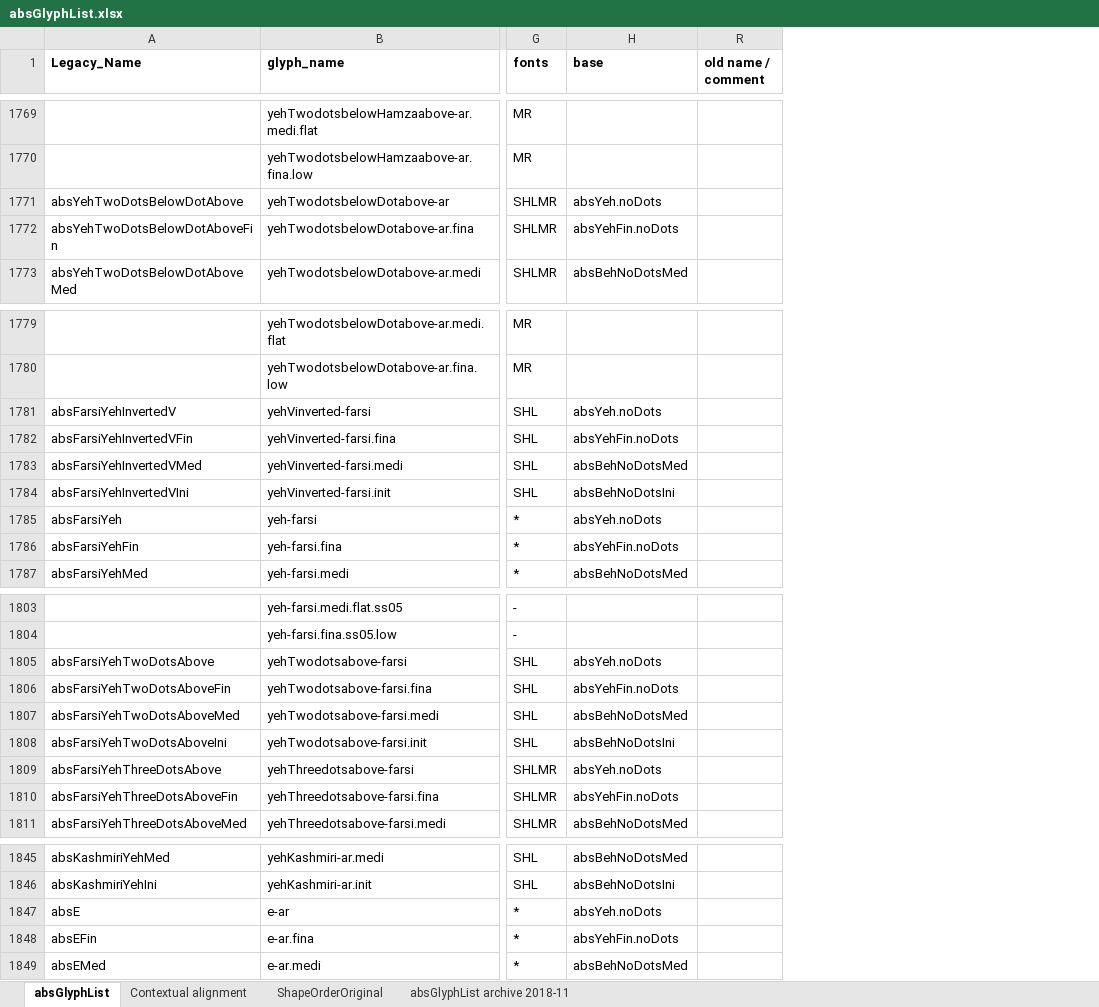
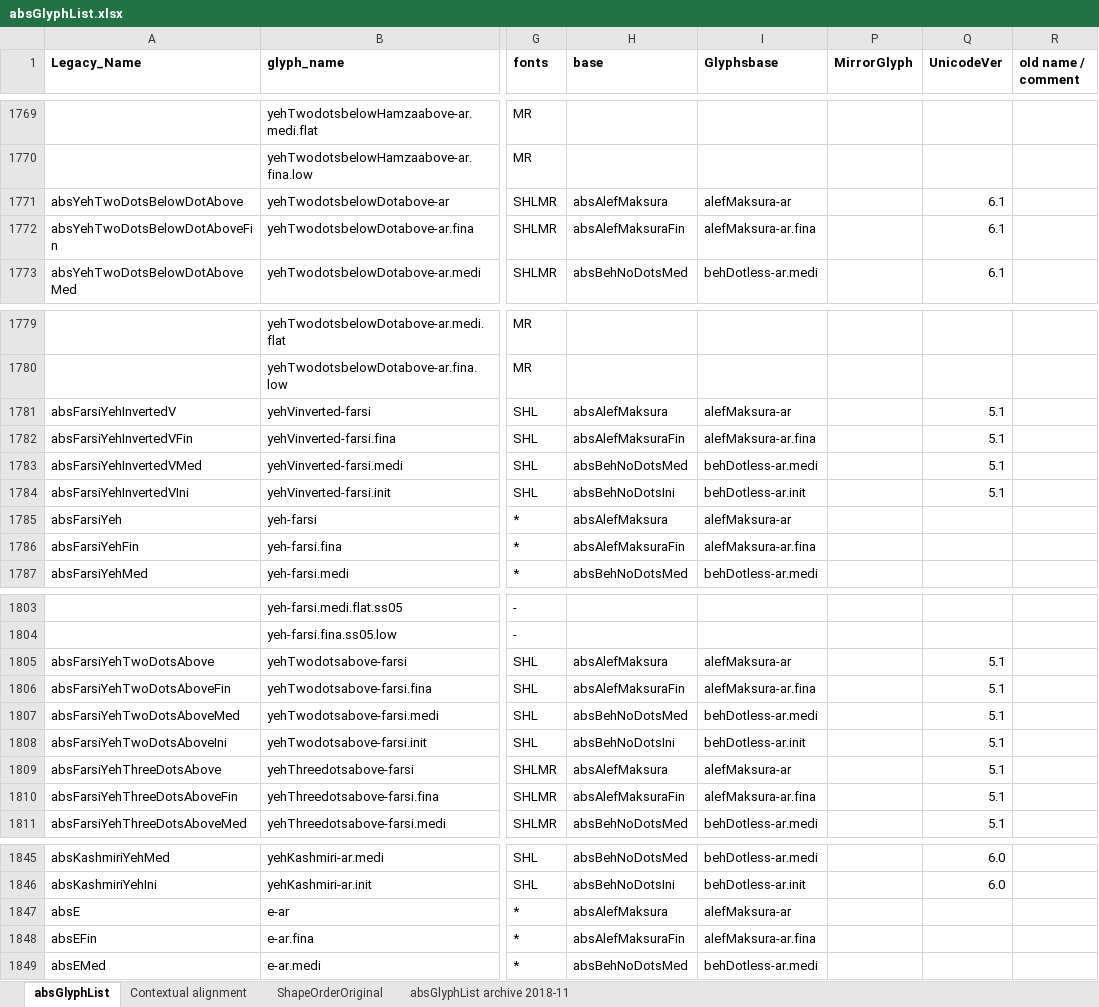
Before and after one commit to silnrsi/font-arab-tools, an Excel workbook: absGlyphList/absGlyphList.xlsx, sheet absGlyphList, drawn as a sheet; only a part is shown, gaps mark what is left out; values as stored, in another font and other column widths than the file's, no borders; charts and pictures not drawn; the diff covers the shown part only; the diff names each change by its address in the sheet, - before the commit and + after, or states it on an @@ line.

Commit message:
[ABS-3085] eliminate yeh-ar.noDots glyphs
Where they were used as components, use alefMaksura glyphs instead.

```diff
--- a/absGlyphList/absGlyphList.xlsx (sheet absGlyphList)
+++ b/absGlyphList/absGlyphList.xlsx (sheet absGlyphList)
@@ column I (Glyphsbase) unhidden, rows 1771-1773: alefMaksura-ar | alefMaksura-ar.fina | behDotless-ar.medi; rows 1781-1787: alefMaksura-ar | alefMaksura-ar.fina | behDotless-ar.medi | behDotless-ar.init | alefMaksura-ar | alefMaksura-ar.fina | behDotless-ar.medi; rows 1805-1811: alefMaksura-ar | alefMaksura-ar.fina | behDotless-ar.medi | behDotless-ar.init | alefMaksura-ar | alefMaksura-ar.fina | behDotless-ar.medi; rows 1845-1849: behDotless-ar.medi | behDotless-ar.init | alefMaksura-ar | alefMaksura-ar.fina | behDotless-ar.medi @@
@@ column P (MirrorGlyph) unhidden, empty @@
@@ column Q (UnicodeVer) unhidden, rows 1771-1773: all 6.1; rows 1781-1784: all 5.1; rows 1805-1811: all 5.1; rows 1845-1846: 6.0 | 6.0 @@
-H1771 (base): absYeh.noDots
+H1771 (base): absAlefMaksura
-H1772 (base): absYehFin.noDots
+H1772 (base): absAlefMaksuraFin
-H1781 (base): absYeh.noDots
+H1781 (base): absAlefMaksura
-H1782 (base): absYehFin.noDots
+H1782 (base): absAlefMaksuraFin
-H1785 (base): absYeh.noDots
+H1785 (base): absAlefMaksura
-H1786 (base): absYehFin.noDots
+H1786 (base): absAlefMaksuraFin
-H1805 (base): absYeh.noDots
+H1805 (base): absAlefMaksura
-H1806 (base): absYehFin.noDots
+H1806 (base): absAlefMaksuraFin
-H1809 (base): absYeh.noDots
+H1809 (base): absAlefMaksura
-H1810 (base): absYehFin.noDots
+H1810 (base): absAlefMaksuraFin
-H1847 (base): absYeh.noDots
+H1847 (base): absAlefMaksura
-H1848 (base): absYehFin.noDots
+H1848 (base): absAlefMaksuraFin
```
Also changed, not shown: 32 edited cells elsewhere in this sheet, hidden cells, 1 other file.
